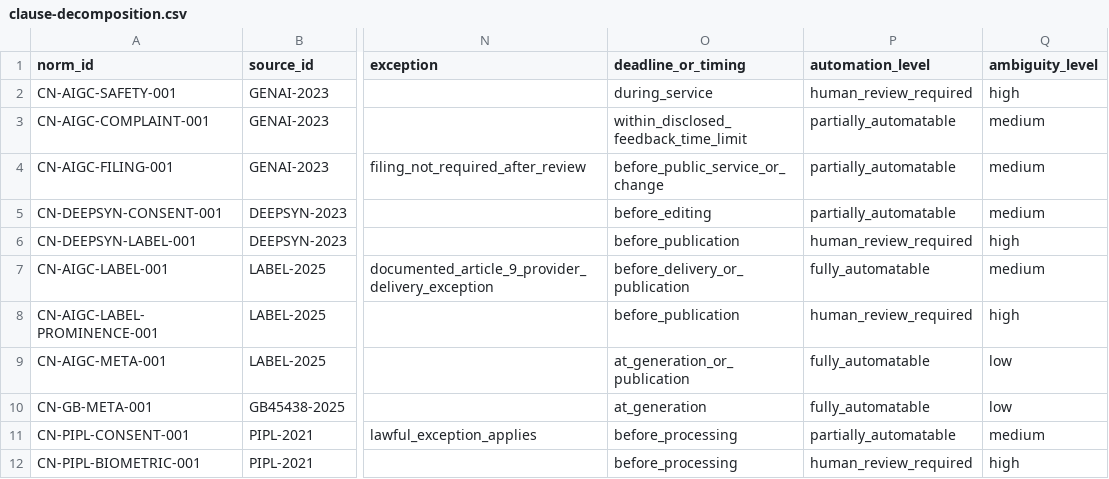
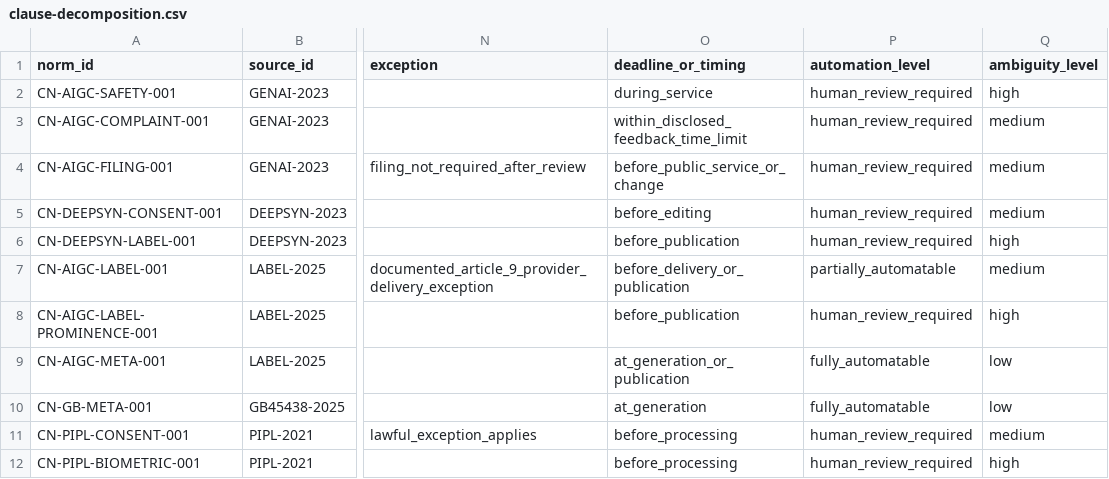
Before and after one commit to yuxuancheng123-spec/china-aigc-compliance-evidence, a CSV file: annotations/clause-decomposition.csv, drawn as a sheet; only a part is shown, gaps mark what is left out; the diff names each change by its address in the sheet, - before the commit and + after, or states it on an @@ line.

Commit message:
Finalize evidence integrity and automation profiles

```diff
--- a/annotations/clause-decomposition.csv
+++ b/annotations/clause-decomposition.csv
-P3:P5 (automation_level): partially_automatable
+P3:P5 (automation_level): human_review_required
-P7 (automation_level): fully_automatable
+P7 (automation_level): partially_automatable
-P11 (automation_level): partially_automatable
+P11 (automation_level): human_review_required
```
Also changed, not shown: mappings/traceability-matrix.csv, 25 other files.
